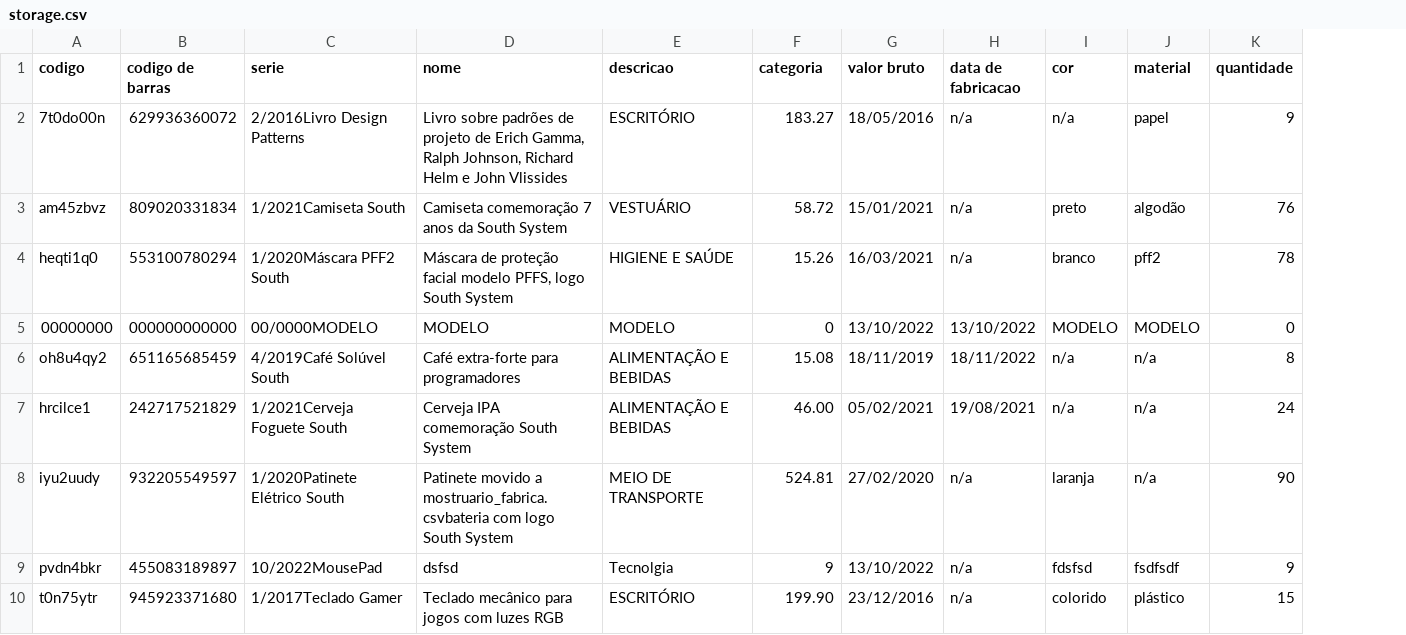
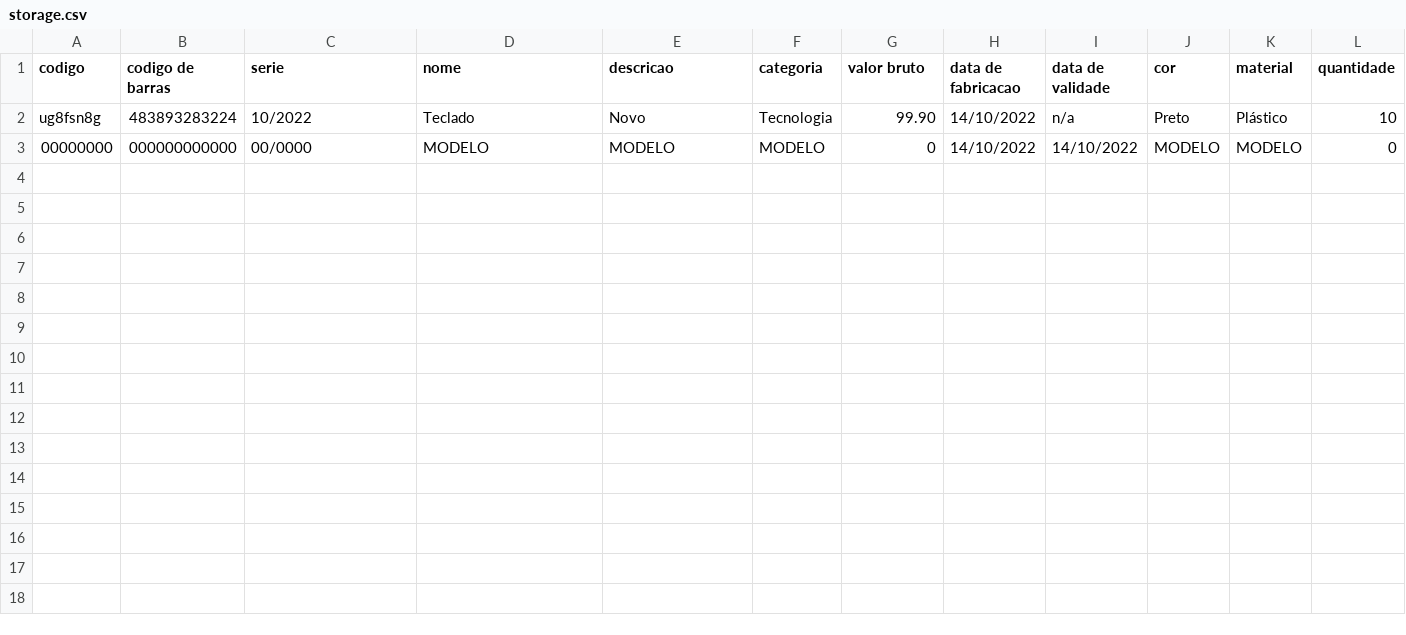
Before and after one commit to Vitorsandrade/desafio1-south, a CSV file: store-south/src/main/resources/storage.csv, drawn as a sheet; removed rows and columns are numbered as before the commit, all else as after; the diff names each change by its address in the sheet, - before the commit and + after, or states it on an @@ line.

```diff
--- a/store-south/src/main/resources/storage.csv
+++ b/store-south/src/main/resources/storage.csv
+column I (data de validade), row 3: 14/10/2022
-row 2: 7t0do00n | 629936360072 | 2/2016Livro Design Patterns | Livro sobre padrões de projeto de Erich Gamma, Ralph Johnson, Richard Helm e John Vlissides | ESCRITÓRIO | 183.27 | 18/05/2016 | n/a | n/a | papel | 9
-row 3: am45zbvz | 809020331834 | 1/2021Camiseta South | Camiseta comemoração 7 anos da South System | VESTUÁRIO | 58.72 | 15/01/2021 | n/a | preto | algodão | 76
-row 4: heqti1q0 | 553100780294 | 1/2020Máscara PFF2 South | Máscara de proteção facial modelo PFFS, logo South System | HIGIENE E SAÚDE | 15.26 | 16/03/2021 | n/a | branco | pff2 | 78
+row 2: ug8fsn8g | 483893283224 | 10/2022 | Teclado | Novo | Tecnologia | 99.90 | 14/10/2022 | n/a | Preto | Plástico | 10
-C3 (serie): 00/0000MODELO
+C3 (serie): 00/0000
-F3 (categoria): 0
+F3 (categoria): MODELO
-G3 (valor bruto): 13/10/2022
+G3 (valor bruto): 0
-H3 (data de fabricacao): 13/10/2022
+H3 (data de fabricacao): 14/10/2022
-row 6: oh8u4qy2 | 651165685459 | 4/2019Café Solúvel South | Café extra-forte para programadores | ALIMENTAÇÃO E BEBIDAS | 15.08 | 18/11/2019 | 18/11/2022 | n/a | n/a | 8
-row 7: hrcilce1 | 242717521829 | 1/2021Cerveja Foguete South | Cerveja IPA comemoração South System | ALIMENTAÇÃO E BEBIDAS | 46.00 | 05/02/2021 | 19/08/2021 | n/a | n/a | 24
-row 8: iyu2uudy | 932205549597 | 1/2020Patinete Elétrico South | Patinete movido a mostruario_fabrica.csvbateria com logo South System | MEIO DE TRANSPORTE | 524.81 | 27/02/2020 | n/a | laranja | n/a | 90
-row 9: pvdn4bkr | 455083189897 | 10/2022MousePad | dsfsd | Tecnolgia | 9 | 13/10/2022 | n/a | fdsfsd | fsdfsdf | 9
-row 10: t0n75ytr | 945923371680 | 1/2017Teclado Gamer | Teclado mecânico para jogos com luzes RGB | ESCRITÓRIO | 199.90 | 23/12/2016 | n/a | colorido | plástico | 15
```
Also changed, not shown: 4 other files.
